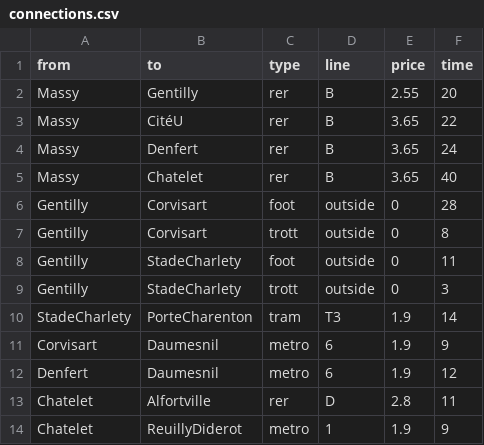
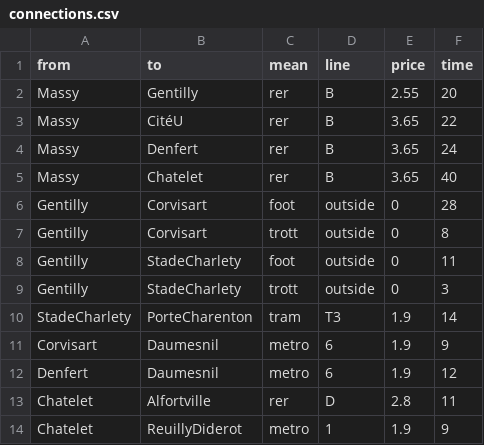
Before and after one commit to cdugeai/graph-paris-transport, a CSV file: connections.csv, drawn as a sheet.

Commit message:
change 'type' reserved keyword by 'mean'

```diff
--- a/connections.csv
+++ b/connections.csv
@@ -1,2 +1,2 @@
-from,to,type,line,price,time
+from,to,mean,line,price,time
 Massy,Gentilly,rer,B,2.55,20
```
